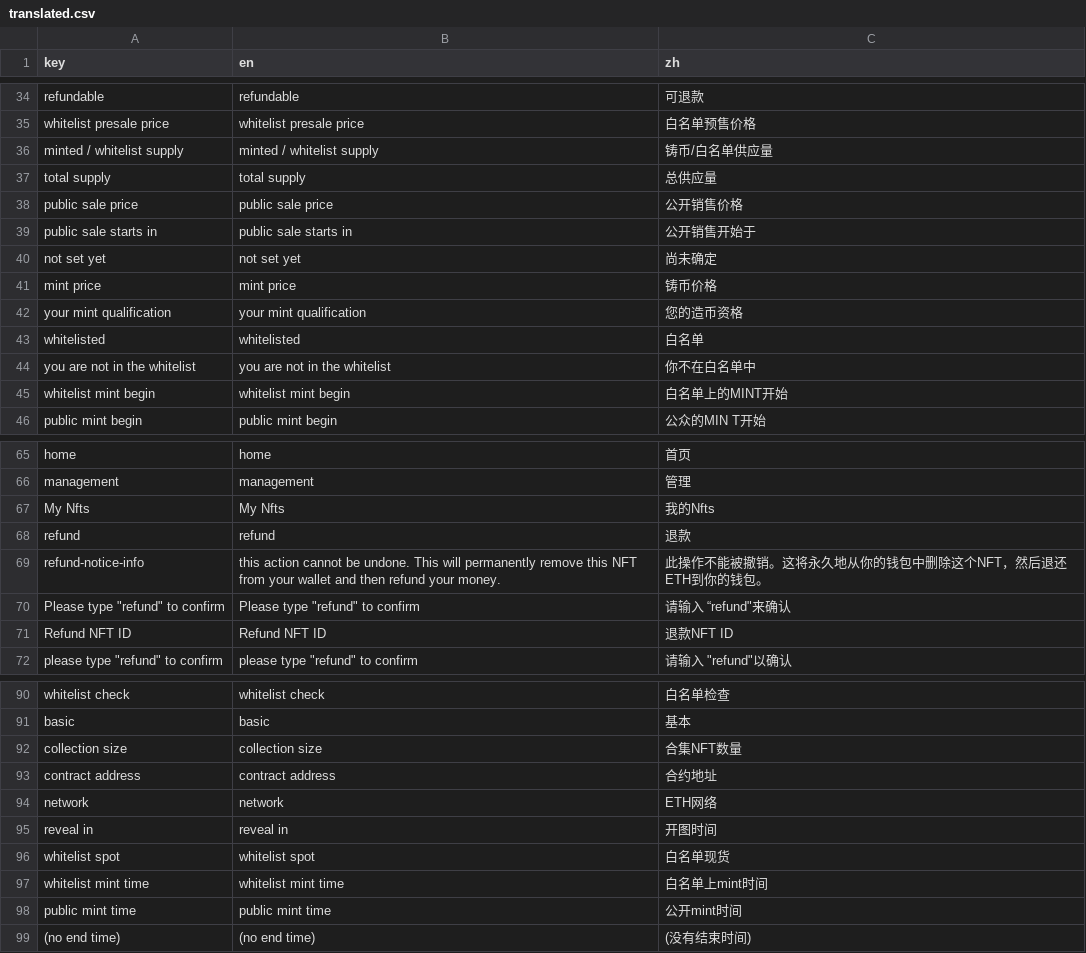
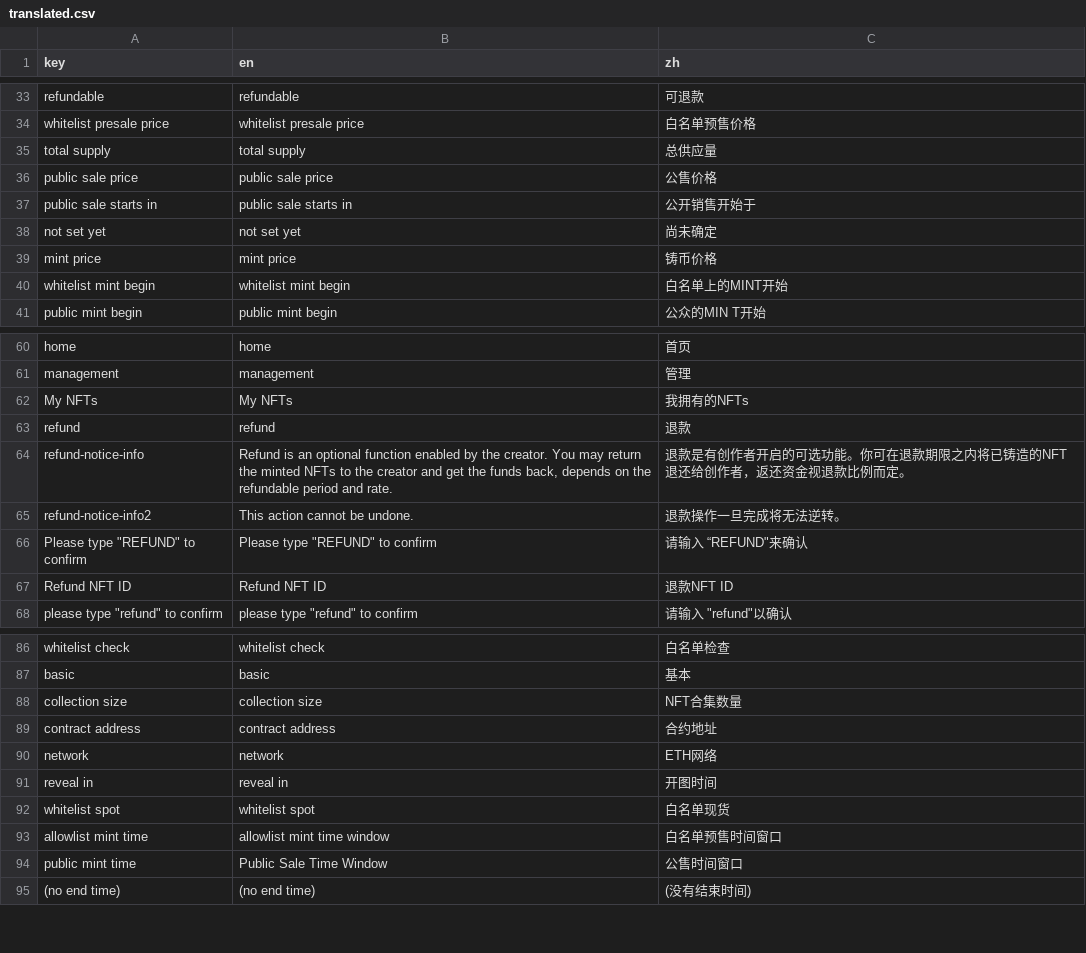
Before and after one commit to maneslab/manespace.xyz, a CSV file: tools/translation/translated.csv, drawn as a sheet; only a part is shown, gaps mark what is left out; the diff covers the shown part only.

```diff
--- a/tools/translation/translated.csv
+++ b/tools/translation/translated.csv
@@ -36 +34,0 @@ whitelist presale price,whitelist presale price,白名单预售价格,,,,
-minted / whitelist supply,minted / whitelist supply,铸币/白名单供应量,,,,
@@ -38 +36 @@ total supply,total supply,总供应量,,,,
-public sale price,public sale price,公开销售价格,,,,
+public sale price,public sale price,公售价格
@@ -42,3 +39,0 @@ mint price,mint price,铸币价格,,,,
-your mint qualification,your mint qualification,您的造币资格,,,,
-whitelisted,whitelisted,白名单,,,,
-you are not in the whitelist,you are not in the whitelist,你不在白名单中,,,,
@@ -67 +62 @@ management,management,管理,,,,
-My Nfts,My Nfts,我的Nfts,,,,
+My NFTs,My NFTs,我拥有的NFTs
@@ -69,2 +64,3 @@ refund,refund,退款,,,,
-refund-notice-info,this action cannot be undone. This will permanently remove this NFT from your wallet and then refund your money.,此操作不能被撤销。这将永久地从你的钱包中删除这个NFT，然后退还ETH到你的钱包。,,,,
-"Please type  ""refund""  to confirm","Please type  ""refund""  to confirm","请输入 “refund""来确认",,,,
+refund-notice-info,"Refund is an optional function enabled by the creator. You may return the minted NFTs to the creator and get the funds back, depends on the refundable period and rate.",退款是有创作者开启的可选功能。你可在退款期限之内将已铸造的NFT退还给创作者，返还资金视退款比例而定。
+refund-notice-info2,This action cannot be undone.,退款操作一旦完成将无法逆转。
+"Please type  ""REFUND""  to confirm","Please type  ""REFUND""  to confirm","请输入 “REFUND""来确认"
@@ -92 +88 @@ basic,basic,基本,,,,
-collection size,collection size,合集NFT数量,,,,
+collection size,collection size,NFT合集数量
@@ -97,2 +93,2 @@ whitelist spot,whitelist spot,白名单现货,,,,
-whitelist mint time,whitelist mint time,白名单上mint时间,,,,
-public mint time,public mint time,公开mint时间,,,,
+allowlist mint time,allowlist mint time window,白名单预售时间窗口
+public mint time,Public Sale Time Window,公售时间窗口
```
Also changed, not shown: 21 added rows and 1 removed row elsewhere in this file, tools/translation/translate.csv, 10 other files.
